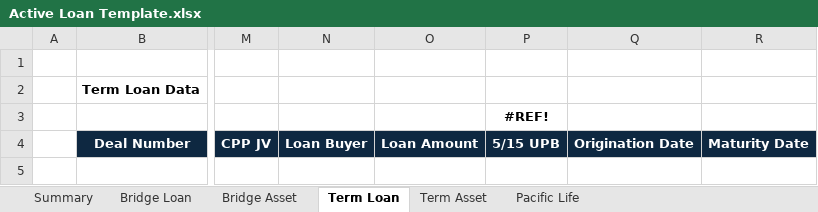
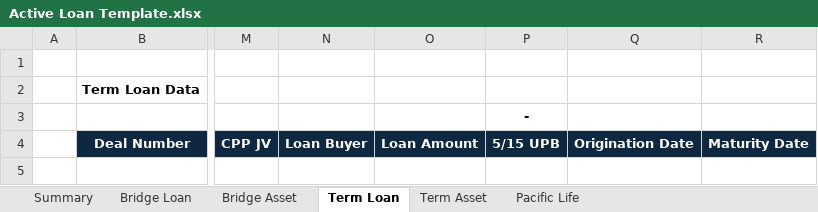
Before and after one commit to jsmit847/Active-Loan-Report, an Excel workbook: Active Loan Template.xlsx, sheet Term Loan, drawn as a sheet; only a part is shown, gaps mark what is left out; values as stored, in another font and other column widths than the file's, no borders; the diff names each change by its address in the sheet, - before the commit and + after, or states it on an @@ line.

Commit message:
Add files via upload

```diff
--- a/Active Loan Template.xlsx (sheet Term Loan)
+++ b/Active Loan Template.xlsx (sheet Term Loan)
-P3: #REF!
+P3: -
```
